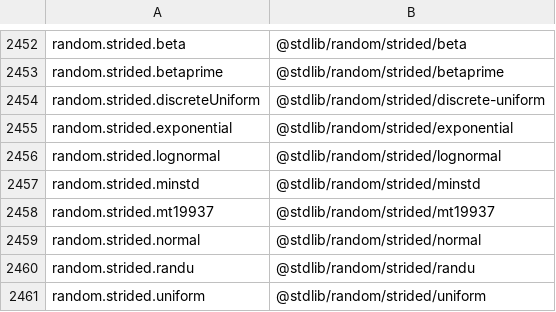
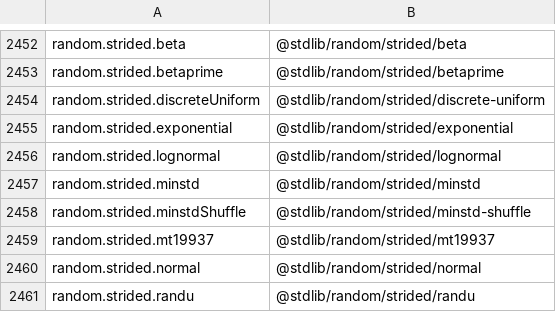
Before and after one commit to stdlib-js/namespace, a CSV file: alias2pkg/data/data.csv, drawn as a sheet; only a part is shown, gaps mark what is left out; the shorter side is filled out with more unchanged rows; the diff names each change by its address in the sheet, - before the commit and + after, or states it on an @@ line.

```diff
--- a/alias2pkg/data/data.csv
+++ b/alias2pkg/data/data.csv
+row 2458: random.strided.minstdShuffle | @stdlib/random/strided/minstd-shuffle
```
Also changed, not shown: alias2related/data/data.csv, alias2standalone/data/data.csv, 14 other files.
